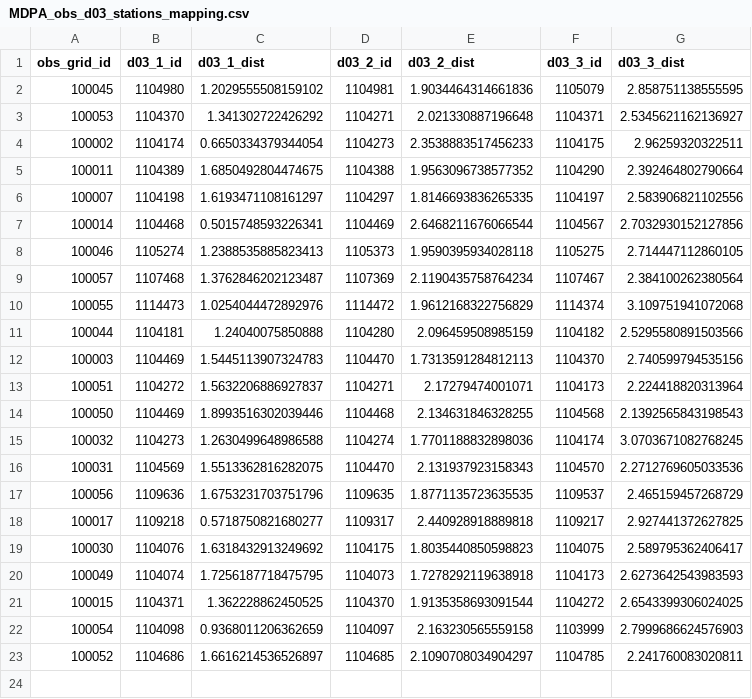
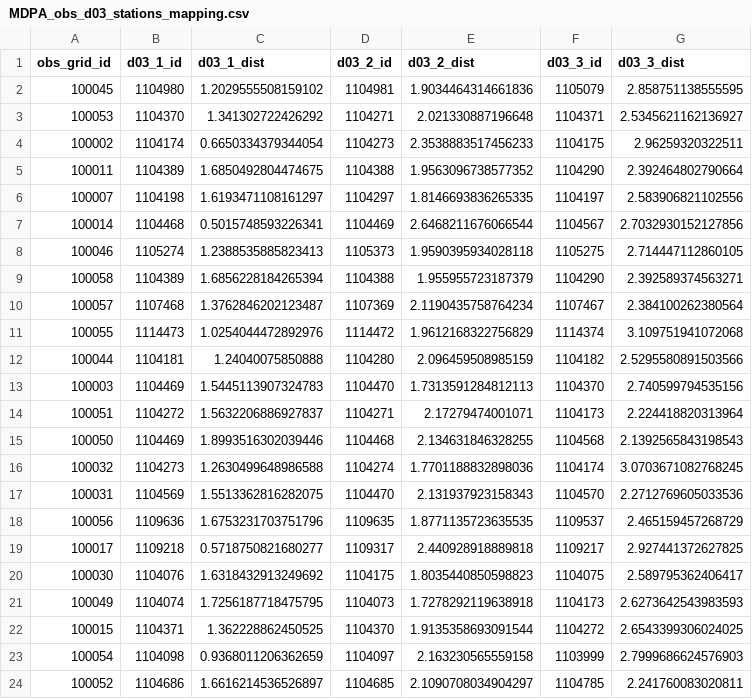
Before and after one commit to CUrW-SL/curw_sim_db_utils, a CSV file: grid_maps/obs_stations/rainfall/MDPA_obs_d03_stations_mapping.csv, drawn as a sheet; the diff names each change by its address in the sheet, - before the commit and + after, or states it on an @@ line.

```diff
--- a/grid_maps/obs_stations/rainfall/MDPA_obs_d03_stations_mapping.csv
+++ b/grid_maps/obs_stations/rainfall/MDPA_obs_d03_stations_mapping.csv
+row 9: 100058 | 1104389 | 1.6856228184265394 | 1104388 | 1.955955723187379 | 1104290 | 2.392589374563271
```
Also changed, not shown: grids/obs_stations/rainfall/curw_active_rainfall_obs_stations.csv, 2 other files.
